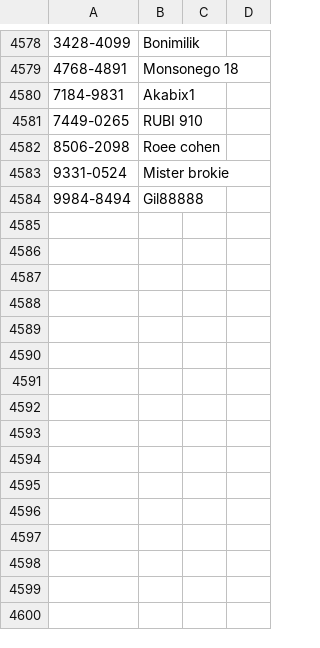
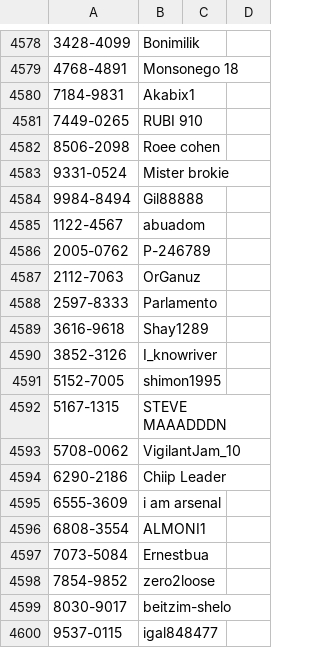
Before and after one commit to ronfal256/clubgg-extract-nicknames, a CSV file: players_id_clubgg.csv, drawn as a sheet; only a part is shown, gaps mark what is left out; the diff names each change by its address in the sheet, - before the commit and + after, or states it on an @@ line.

```diff
--- a/players_id_clubgg.csv
+++ b/players_id_clubgg.csv
+row 4585: 1122-4567 | abuadom
+row 4586: 2005-0762 | P-246789
+row 4587: 2112-7063 | OrGanuz
+row 4588: 2597-8333 | Parlamento
+row 4589: 3616-9618 | Shay1289
+row 4590: 3852-3126 | I_knowriver
+row 4591: 5152-7005 | shimon1995
+row 4592: 5167-1315 | STEVE MAAADDDN
+row 4593: 5708-0062 | VigilantJam_10
+row 4594: 6290-2186 | Chiip Leader
+row 4595: 6555-3609 | i am arsenal
+row 4596: 6808-3554 | ALMONI1
+row 4597: 7073-5084 | Ernestbua
+row 4598: 7854-9852 | zero2loose
+row 4599: 8030-9017 | beitzim-shelo
+row 4600: 9537-0115 | igal848477
```
